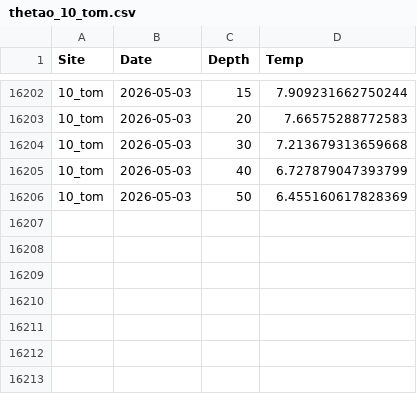
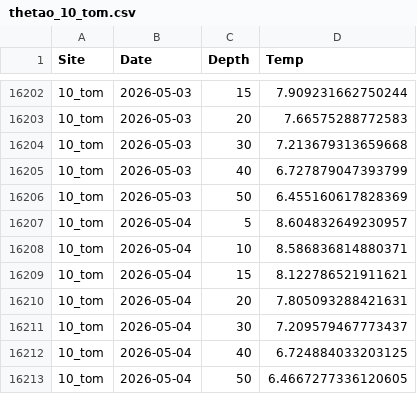
Before and after one commit to sharkbot952/temp_test2, a CSV file: data/cmem/thetao/thetao_10_tom.csv, drawn as a sheet; only a part is shown, gaps mark what is left out.

```diff
--- a/data/cmem/thetao/thetao_10_tom.csv
+++ b/data/cmem/thetao/thetao_10_tom.csv
@@ -16206 +16206,8 @@
 10_tom,2026-05-03,50,6.455160617828369
+10_tom,2026-05-04,5,8.604832649230957
+10_tom,2026-05-04,10,8.586836814880371
+10_tom,2026-05-04,15,8.122786521911621
+10_tom,2026-05-04,20,7.805093288421631
+10_tom,2026-05-04,30,7.209579467773437
+10_tom,2026-05-04,40,6.724884033203125
+10_tom,2026-05-04,50,6.4667277336120605
```
Also changed, not shown: data/cmem/thetao/thetao_12_mas.csv.
